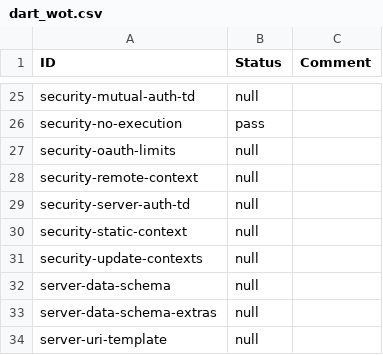
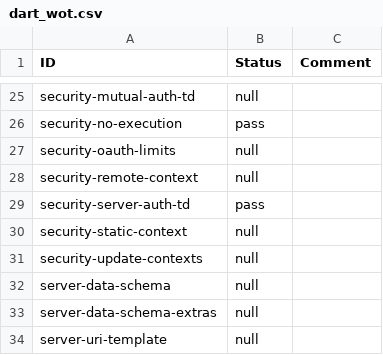
Before and after one commit to w3c/wot-thing-description, a CSV file: testing/inputs/results/dart_wot.csv, drawn as a sheet; only a part is shown, gaps mark what is left out.

```diff
--- a/testing/inputs/results/dart_wot.csv
+++ b/testing/inputs/results/dart_wot.csv
@@ -28,3 +28,3 @@
 "security-remote-context","null",
-"security-server-auth-td","null",
+"security-server-auth-td","pass",
 "security-static-context","null",
```
Also changed, not shown: testing/inputs/results/intel-wot-ha.csv, testing/inputs/results/node-wot.csv, 4 other files.
